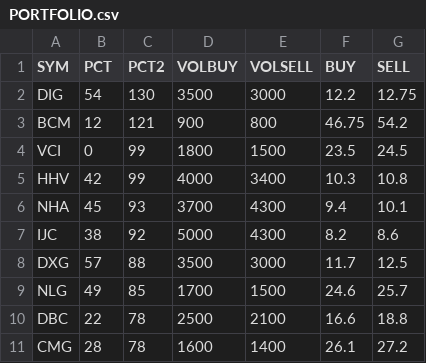
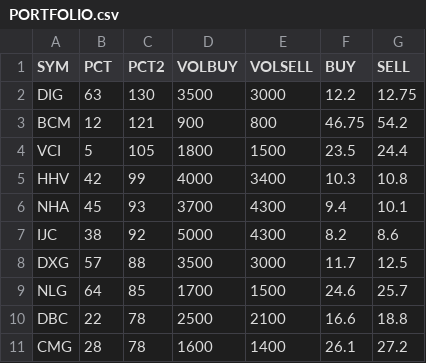
Before and after one commit to cali-invest/portfolio-live, a CSV file: data/PORTFOLIO.csv, drawn as a sheet.

```diff
--- a/data/PORTFOLIO.csv
+++ b/data/PORTFOLIO.csv
@@ -1,5 +1,5 @@
 SYM,PCT,PCT2,VOLBUY,VOLSELL,BUY,SELL
-DIG,54,130,3500,3000,12.2,12.75
+DIG,63,130,3500,3000,12.2,12.75
 BCM,12,121,900,800,46.75,54.2
-VCI,0,99,1800,1500,23.5,24.5
+VCI,5,105,1800,1500,23.5,24.4
 HHV,42,99,4000,3400,10.3,10.8
@@ -8,3 +8,3 @@ IJC,38,92,5000,4300,8.2,8.6
 DXG,57,88,3500,3000,11.7,12.5
-NLG,49,85,1700,1500,24.6,25.7
+NLG,64,85,1700,1500,24.6,25.7
 DBC,22,78,2500,2100,16.6,18.8
```
Also changed, not shown: data/ATC.csv, data/CMD.csv, 3 other files.
